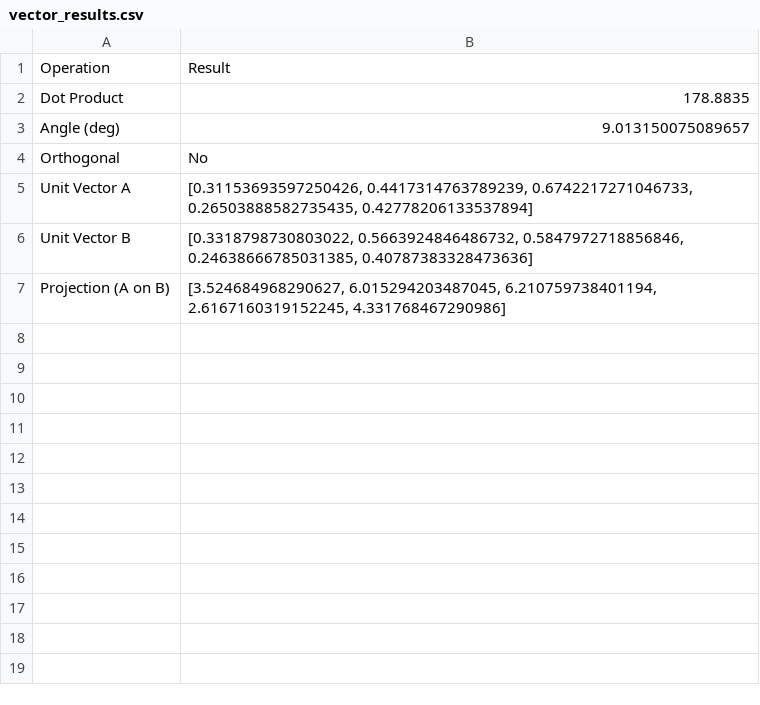
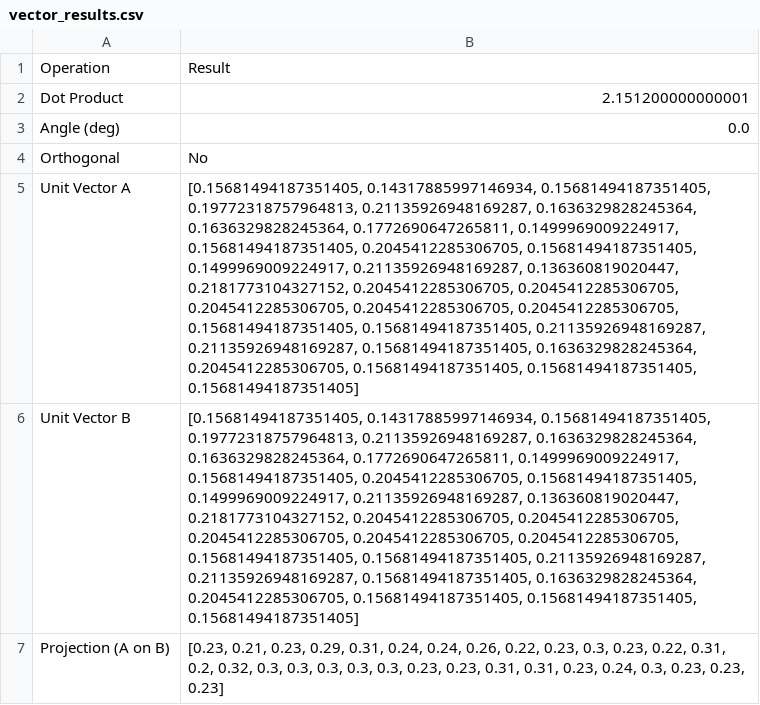
Before and after one commit to KARKI2004/Visualizer, a CSV file: Output/vector_results.csv, drawn as a sheet; the diff names each change by its address in the sheet, - before the commit and + after, or states it on an @@ line.

```diff
--- a/Output/vector_results.csv
+++ b/Output/vector_results.csv
-B2: 178.8835
+B2: 2.151200000000001
-B3: 9.013150075089657
+B3: 0.0
-B5: [0.31153693597250426, 0.4417314763789239, 0.6742217271046733, 0.26503888582735435, 0.42778206133537894]
+B5: [0.15681494187351405, 0.14317885997146934, 0.15681494187351405, 0.19772318757964813, 0.21135926948169287, 0.1636329828245364, 0.1636329828245364, 0.1772690647265811, 0.1499969009224917, 0.15681494187351405, 0.2045412285306705, 0.15681494187351405, 0.1499969009224917, 0.21135926948169287, 0.136360819020447, 0.2181773104327152, 0.2045412285306705, 0.2045412285306705, 0.2045412285306705, 0.2045412285306705, 0.2045412285306705, 0.15681494187351405, 0.15681494187351405, 0.21135926948169287, 0.21135926948169287, 0.15681494187351405, 0.1636329828245364, 0.2045412285306705, 0.15681494187351405, 0.15681494187351405, 0.15681494187351405]
-B6: [0.3318798730803022, 0.5663924846486732, 0.5847972718856846, 0.24638666785031385, 0.40787383328473636]
+B6: [0.15681494187351405, 0.14317885997146934, 0.15681494187351405, 0.19772318757964813, 0.21135926948169287, 0.1636329828245364, 0.1636329828245364, 0.1772690647265811, 0.1499969009224917, 0.15681494187351405, 0.2045412285306705, 0.15681494187351405, 0.1499969009224917, 0.21135926948169287, 0.136360819020447, 0.2181773104327152, 0.2045412285306705, 0.2045412285306705, 0.2045412285306705, 0.2045412285306705, 0.2045412285306705, 0.15681494187351405, 0.15681494187351405, 0.21135926948169287, 0.21135926948169287, 0.15681494187351405, 0.1636329828245364, 0.2045412285306705, 0.15681494187351405, 0.15681494187351405, 0.15681494187351405]
-B7: [3.524684968290627, 6.015294203487045, 6.210759738401194, 2.6167160319152245, 4.331768467290986]
+B7: [0.23, 0.21, 0.23, 0.29, 0.31, 0.24, 0.24, 0.26, 0.22, 0.23, 0.3, 0.23, 0.22, 0.31, 0.2, 0.32, 0.3, 0.3, 0.3, 0.3, 0.3, 0.23, 0.23, 0.31, 0.31, 0.23, 0.24, 0.3, 0.23, 0.23, 0.23]
```
Also changed, not shown: 19 other files.
